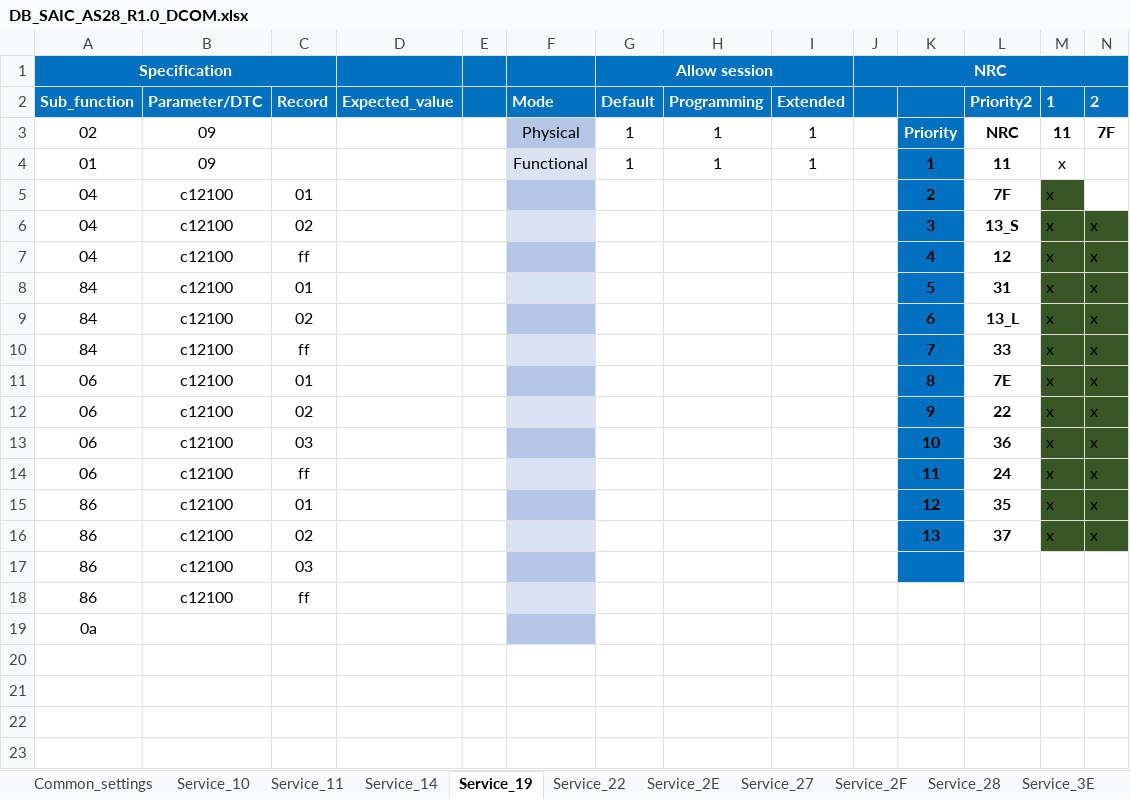
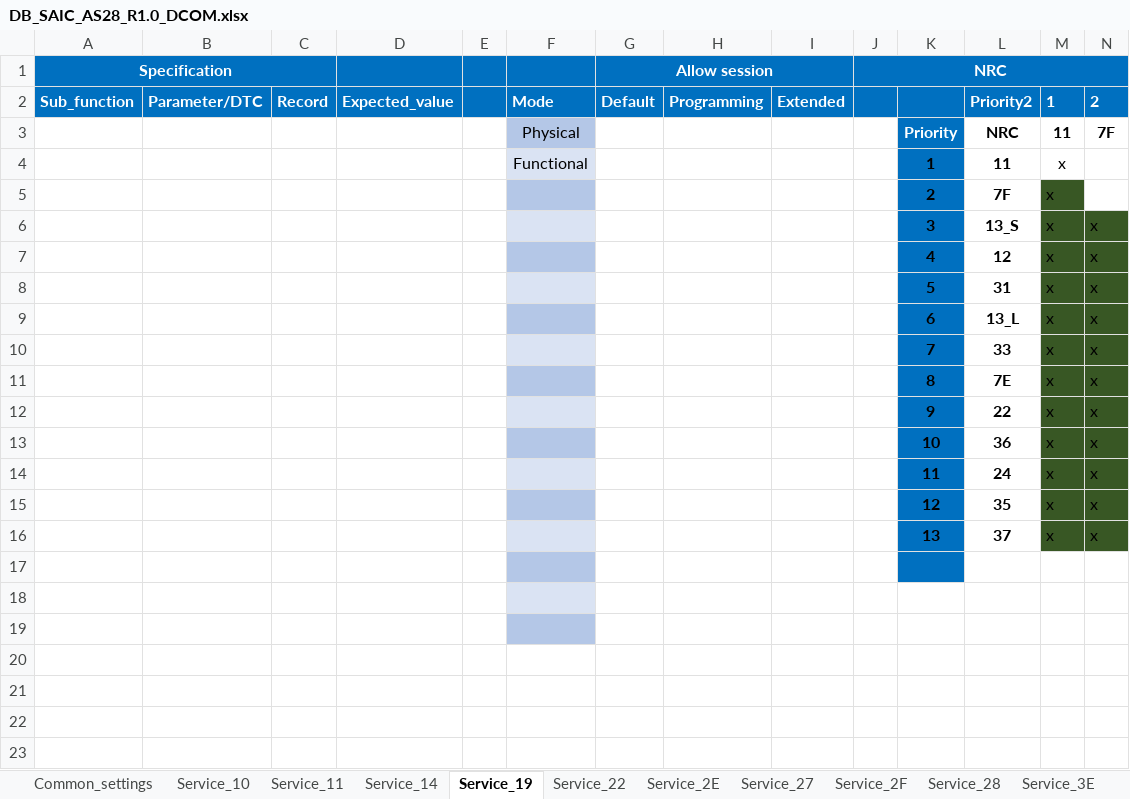
Before and after one commit to HyNguyenAnh/DCOM_TestcaseTool, an Excel workbook: dcomtestcasegeneration/Database/DB_SAIC_AS28_R1.0_DCOM.xlsx, sheet Service_19, drawn as a sheet; only a part is shown; values as stored, in another font and other column widths than the file's, no borders; table styles not drawn; removed rows and columns are numbered as before the commit, all else as after; rows hold the shown columns only; the diff names each change by its address in the sheet, - before the commit and + after, or states it on an @@ line.

```diff
--- a/dcomtestcasegeneration/Database/DB_SAIC_AS28_R1.0_DCOM.xlsx (sheet Service_19)
+++ b/dcomtestcasegeneration/Database/DB_SAIC_AS28_R1.0_DCOM.xlsx (sheet Service_19)
-A3 (Specification): 02
+A3 (Specification): (empty)
-B3: 09
+B3: (empty)
-G3 (Allow session): 1
+G3 (Allow session): (empty)
-H3: 1
+H3: (empty)
-I3: 1
+I3: (empty)
-row 4: 01 | 09 |  |  |  | Functional | 1 | 1 | 1 |  | 1 | 11 | x
-row 5: 04 | c12100 | 01 |  |  |  |  |  |  |  | 2 | 7F | x
+row 4:  |  |  |  |  | Functional |  |  |  |  | 1 | 11 | x
+row 5:  |  |  |  |  |  |  |  |  |  | 2 | 7F | x
-A6:A7 (Specification): 04
+A6:A7 (Specification): (empty)
-B6:B16: c12100
+B6:B16: (empty)
-C6: 02
+C6: (empty)
-C7: ff
+C7: (empty)
-A8:A10 (Specification): 84
+A8:A10 (Specification): (empty)
-C8: 01
+C8: (empty)
-C9: 02
+C9: (empty)
-C10: ff
+C10: (empty)
-A11:A14 (Specification): 06
+A11:A14 (Specification): (empty)
-C11: 01
+C11: (empty)
-C12: 02
+C12: (empty)
-C13: 03
+C13: (empty)
-C14: ff
+C14: (empty)
-A15:A16 (Specification): 86
+A15:A16 (Specification): (empty)
-C15: 01
+C15: (empty)
-C16: 02
+C16: (empty)
-row 17: 86 | c12100 | 03
+row 17: (empty)
-row 18: 86 | c12100 | ff
+row 18: (empty)
-A19 (Specification): 0a
+A19 (Specification): (empty)
```
Also changed, not shown: sheet Service_22, sheet Service_2E, sheet Service_14, dcomtestcasegeneration/Template/Template.xlsx, 15 other files.
